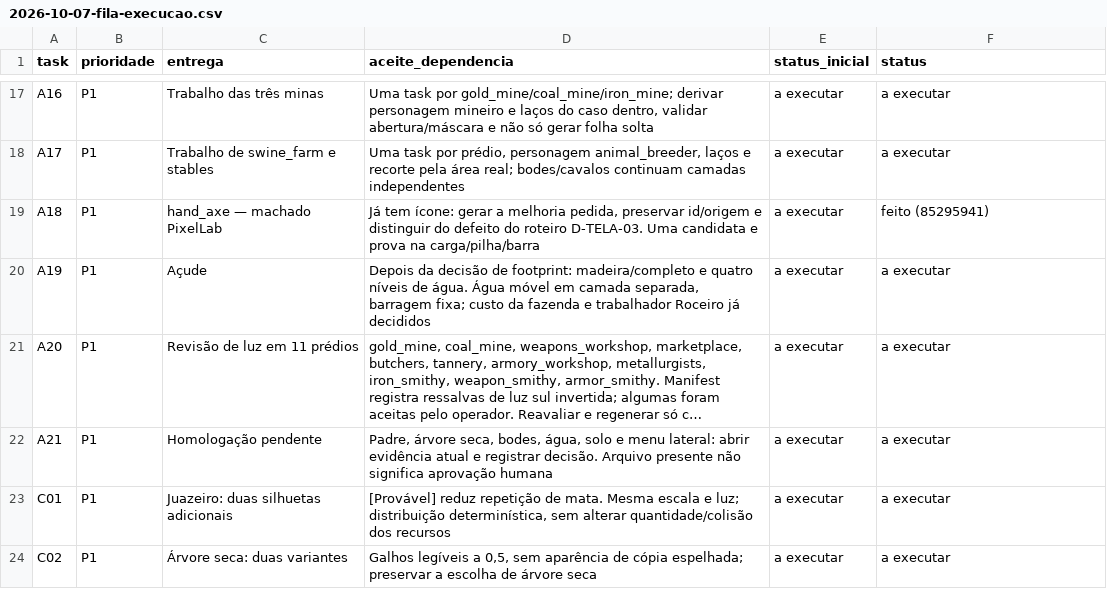
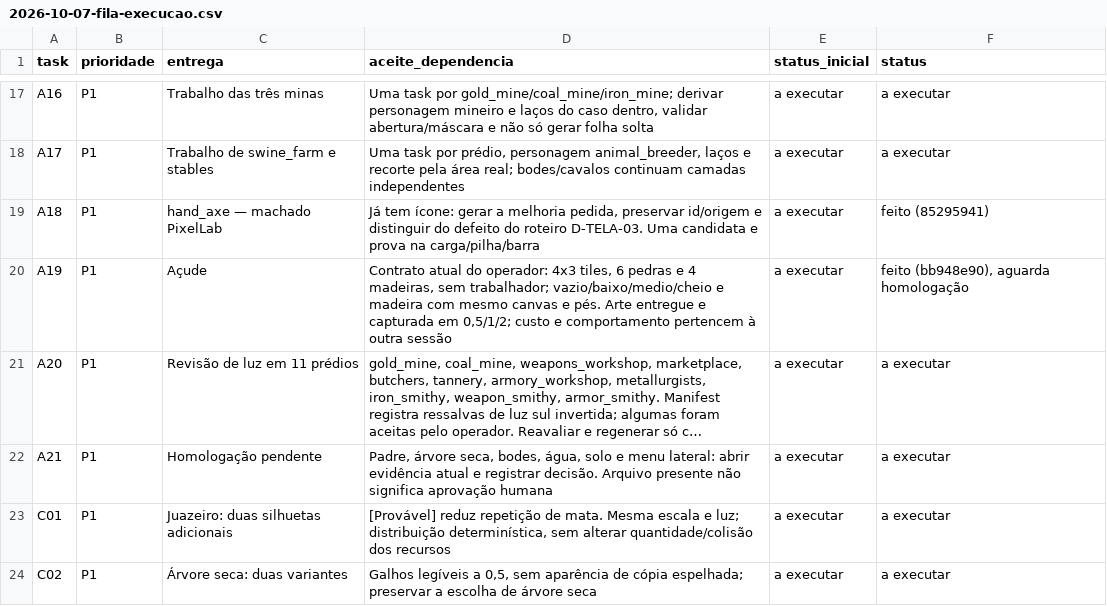
Before and after one commit to dellanio/cangaco-game, a CSV file: docs/planos/2026-10-07-fila-execucao.csv, drawn as a sheet; only a part is shown, gaps mark what is left out; long unchanged cells end in …; the diff names each change by its address in the sheet, - before the commit and + after, or states it on an @@ line.

Commit message:
docs(I-ARTE-CAATINGA-NA-SECA): auditar estacoes e reunir homologacao do acude

```diff
--- a/docs/planos/2026-10-07-fila-execucao.csv
+++ b/docs/planos/2026-10-07-fila-execucao.csv
-D20 (aceite_dependencia): Depois da decisão de footprint: madeira/completo e quatro níveis de água. Água móvel em camada separada, barragem fixa; custo da fazenda e trabalhador Roceiro já decididos
+D20 (aceite_dependencia): Contrato atual do operador: 4x3 tiles, 6 pedras e 4 madeiras, sem trabalhador; vazio/baixo/medio/cheio e madeira com mesmo canvas e pés. Arte entregue e capturada em 0,5/1/2; custo e comportamento pertencem à outra sessão
-F20 (status): a executar
+F20 (status): feito (bb948e90), aguarda homologação
```
Also changed, not shown: 2 other files.
